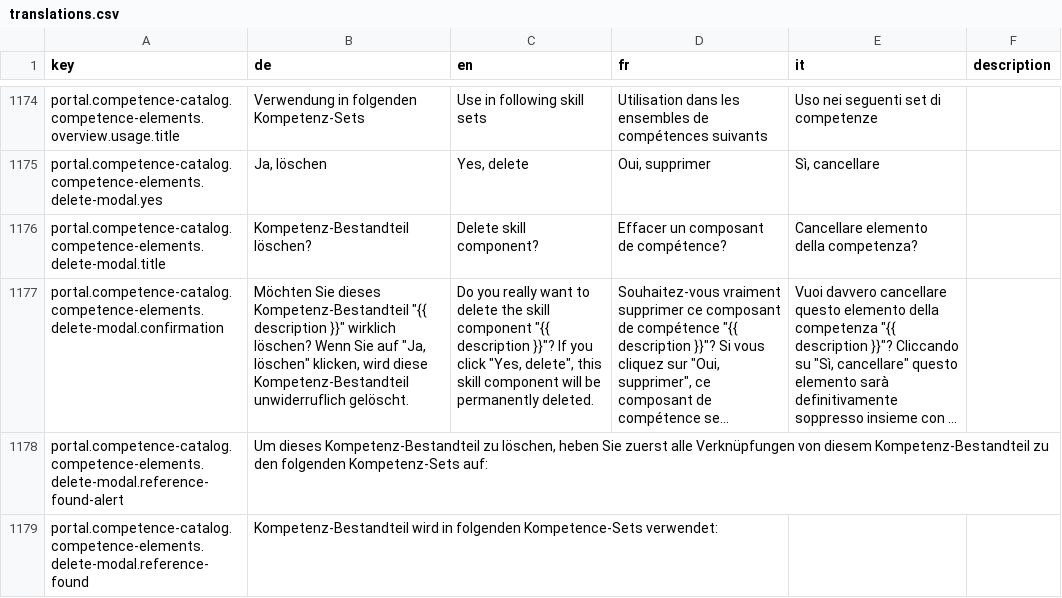
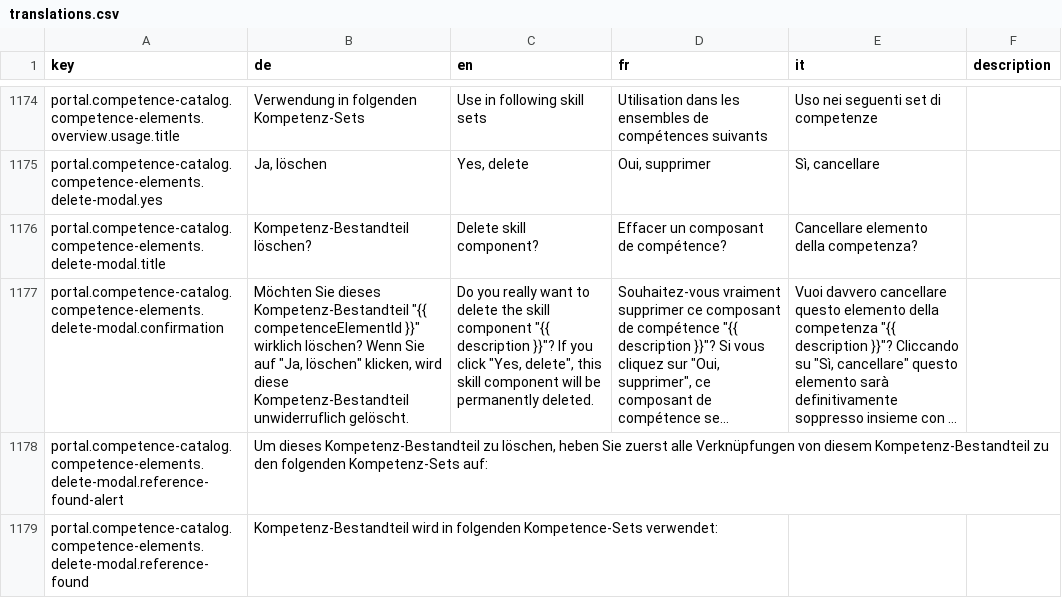
Before and after one commit to 99999989/alv-portal, a CSV file: alv-portal-ui/translations.csv, drawn as a sheet; only a part is shown, gaps mark what is left out; long unchanged cells end in …; the diff names each change by its address in the sheet, - before the commit and + after, or states it on an @@ line.

Commit message:
change to Large Modal, translations

```diff
--- a/alv-portal-ui/translations.csv
+++ b/alv-portal-ui/translations.csv
-B1177 (de): …Kompetenz-Bestandteil "{{ description }}" wirklich…
+B1177 (de): …Kompetenz-Bestandteil "{{ competenceElementId }}" wirklich…
```
Also changed, not shown: 2 other files.
